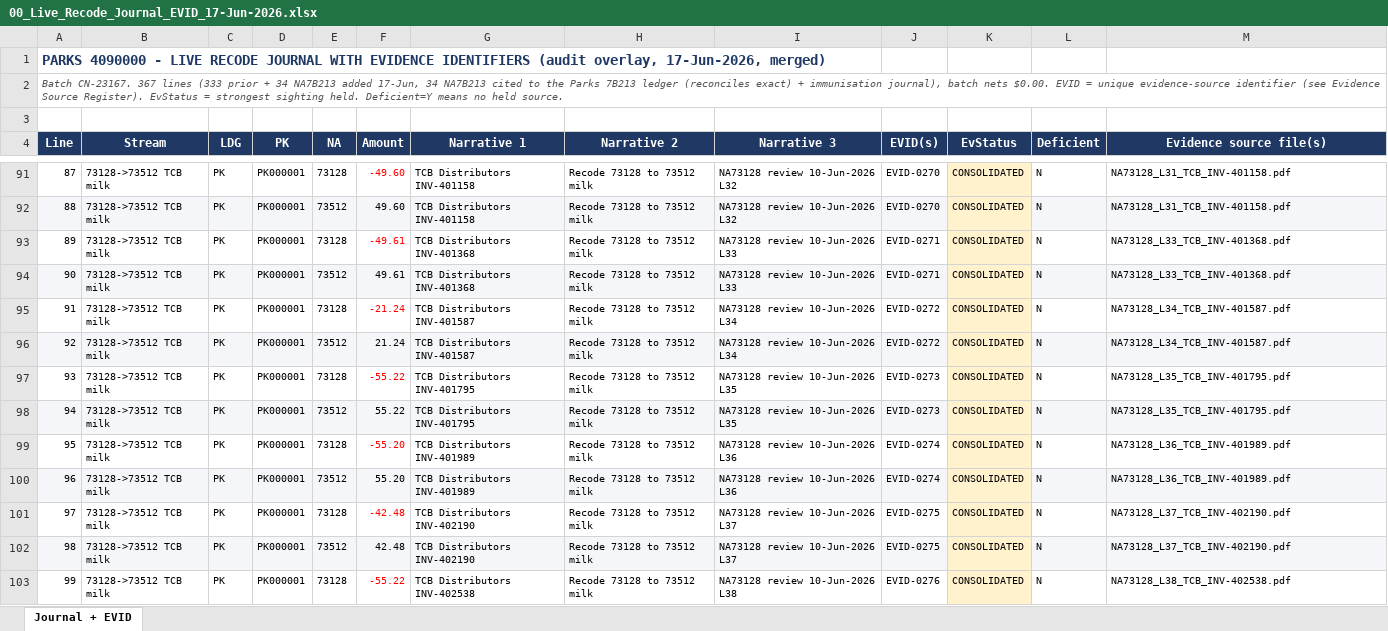
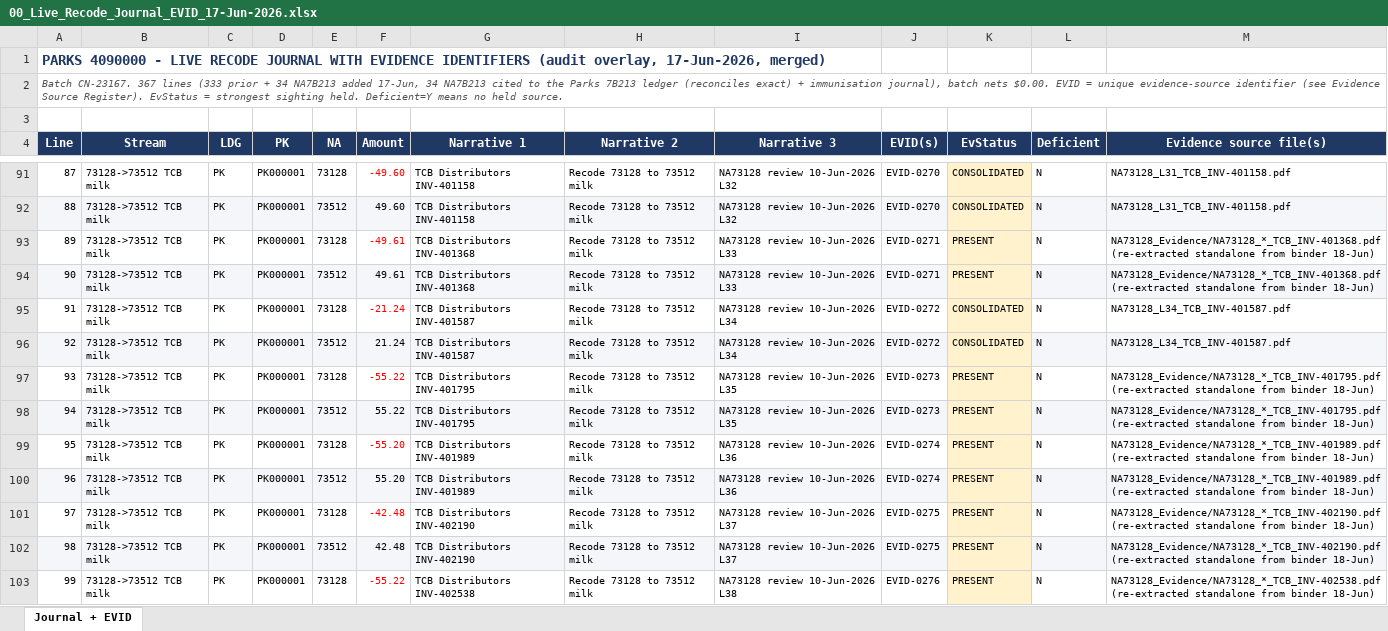
Before and after one commit to TurtleSpiza/Natural-Account, an Excel workbook: 00_Live_Recode_Journal_EVID_17-Jun-2026.xlsx, sheet Journal + EVID, drawn as a sheet; only a part is shown, gaps mark what is left out; values as stored, in another font and other column widths than the file's, no borders; the diff covers the shown part only; the diff names each change by its address in the sheet, - before the commit and + after, or states it on an @@ line.

```diff
--- a/00_Live_Recode_Journal_EVID_17-Jun-2026.xlsx (sheet Journal + EVID)
+++ b/00_Live_Recode_Journal_EVID_17-Jun-2026.xlsx (sheet Journal + EVID)
-K93:K94 (EvStatus): CONSOLIDATED
+K93:K94 (EvStatus): PRESENT
-M93:M94 (Evidence source file(s)): NA73128_L33_TCB_INV-401368.pdf
+M93:M94 (Evidence source file(s)): NA73128_Evidence/NA73128_*_TCB_INV-401368.pdf (re-extracted standalone from binder 18-Jun)
-K97:K103 (EvStatus): CONSOLIDATED
+K97:K103 (EvStatus): PRESENT
-M97:M98 (Evidence source file(s)): NA73128_L35_TCB_INV-401795.pdf
+M97:M98 (Evidence source file(s)): NA73128_Evidence/NA73128_*_TCB_INV-401795.pdf (re-extracted standalone from binder 18-Jun)
-M99:M100 (Evidence source file(s)): NA73128_L36_TCB_INV-401989.pdf
+M99:M100 (Evidence source file(s)): NA73128_Evidence/NA73128_*_TCB_INV-401989.pdf (re-extracted standalone from binder 18-Jun)
-M101:M102 (Evidence source file(s)): NA73128_L37_TCB_INV-402190.pdf
+M101:M102 (Evidence source file(s)): NA73128_Evidence/NA73128_*_TCB_INV-402190.pdf (re-extracted standalone from binder 18-Jun)
-M103 (Evidence source file(s)): NA73128_L38_TCB_INV-402538.pdf
+M103 (Evidence source file(s)): NA73128_Evidence/NA73128_*_TCB_INV-402538.pdf (re-extracted standalone from binder 18-Jun)
```
Also changed, not shown: 94 edited cells elsewhere in this sheet, 00_Account_Review_Register.xlsx, 29 other files.
